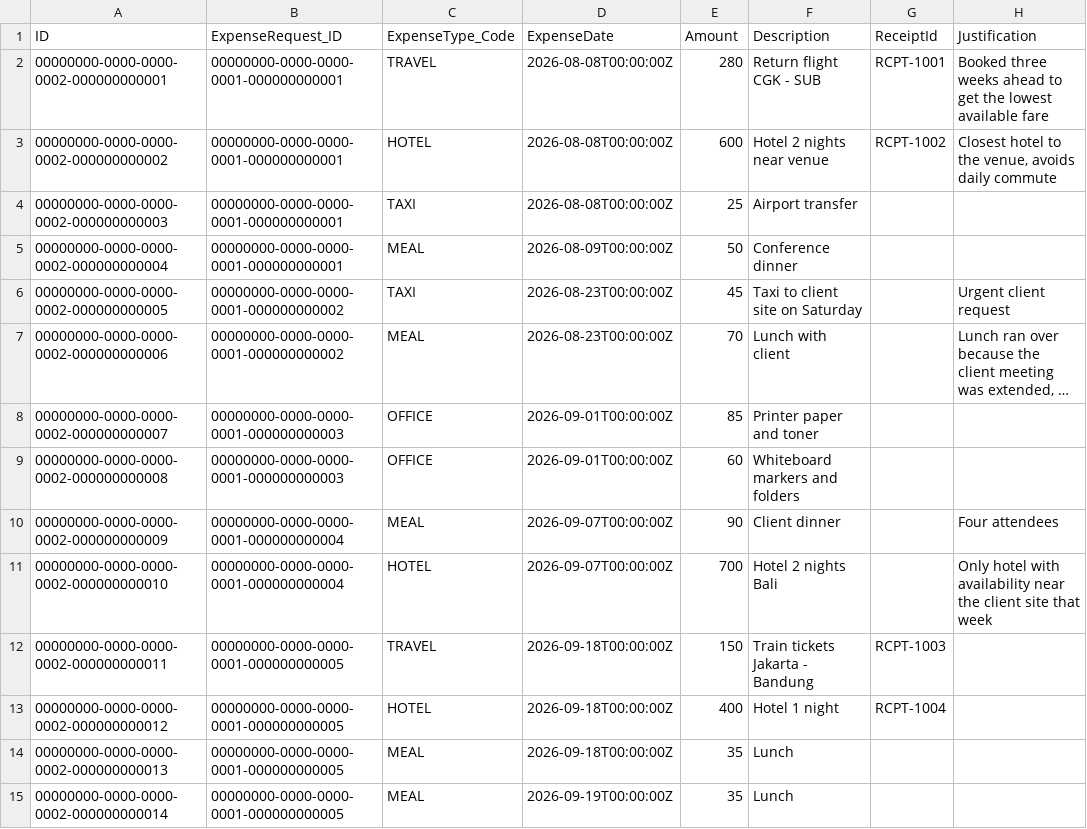
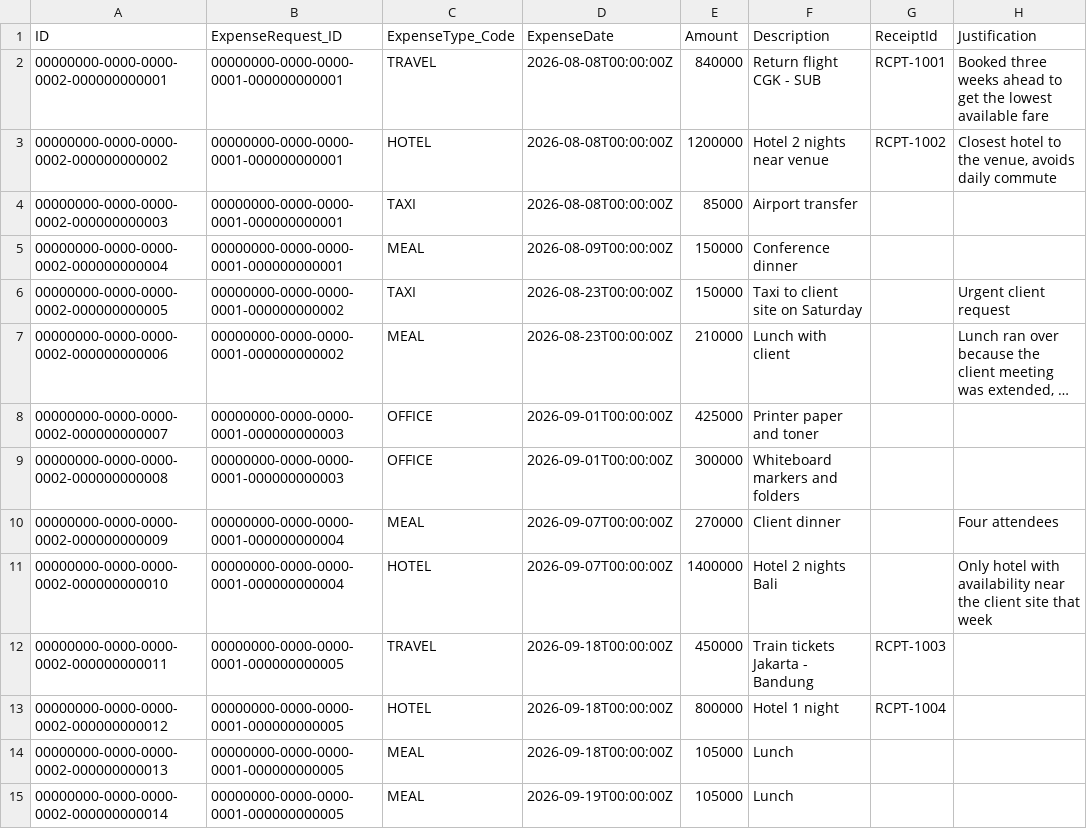
Before and after one commit to billaheagle/expense-request-cap, a CSV file: db/data/my.expense-ExpenseItems.csv, drawn as a sheet; only a part is shown; long unchanged cells end in …; the diff covers the shown part only; the diff names each change by its address in the sheet, - before the commit and + after, or states it on an @@ line.

```diff
--- a/db/data/my.expense-ExpenseItems.csv
+++ b/db/data/my.expense-ExpenseItems.csv
-E2 (Amount): 280
+E2 (Amount): 840000
-E3 (Amount): 600
+E3 (Amount): 1200000
-E4 (Amount): 25
+E4 (Amount): 85000
-E5 (Amount): 50
+E5 (Amount): 150000
-E6 (Amount): 45
+E6 (Amount): 150000
-E7 (Amount): 70
+E7 (Amount): 210000
-E8 (Amount): 85
+E8 (Amount): 425000
-E9 (Amount): 60
+E9 (Amount): 300000
-E10 (Amount): 90
+E10 (Amount): 270000
-E11 (Amount): 700
+E11 (Amount): 1400000
-E12 (Amount): 150
+E12 (Amount): 450000
-E13 (Amount): 400
+E13 (Amount): 800000
-E14:E15 (Amount): 35
+E14:E15 (Amount): 105000
```
Also changed, not shown: 59 edited cells elsewhere in this file, db/data/my.expense-ExpenseRequests.csv, db/data/my.expense-ExpenseTypes.csv, 7 other files.
